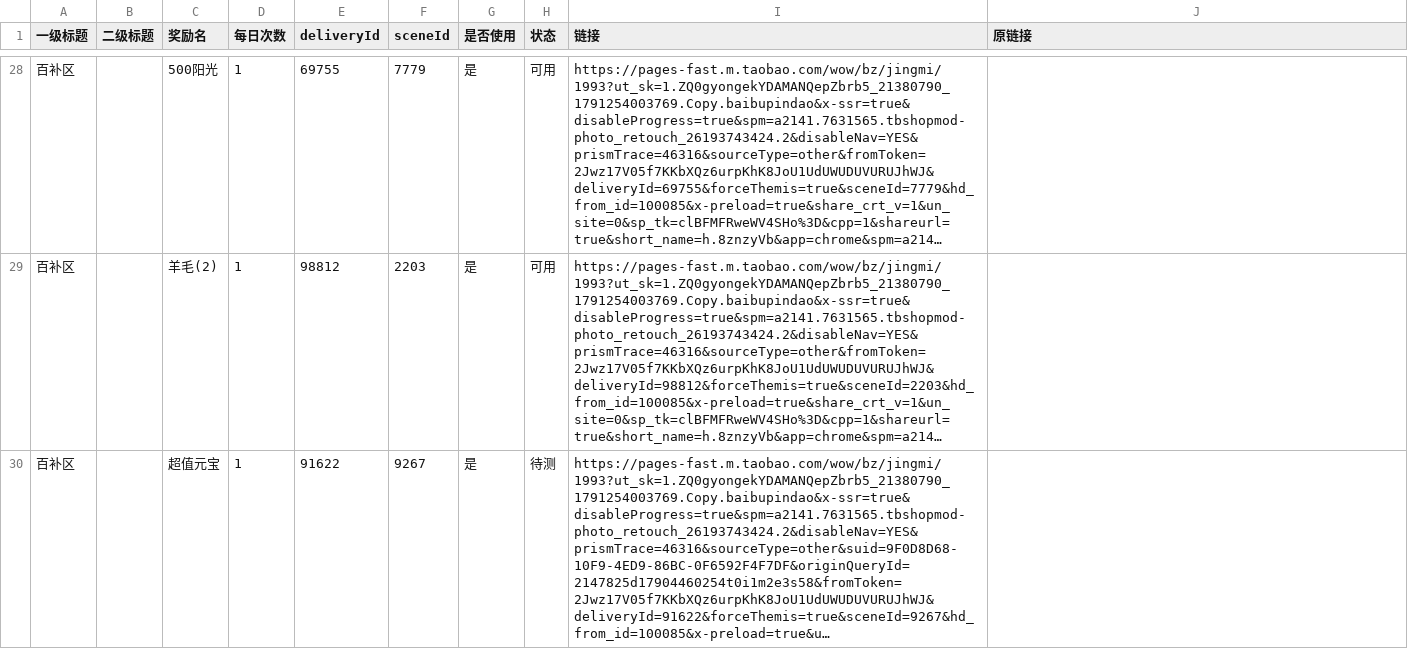
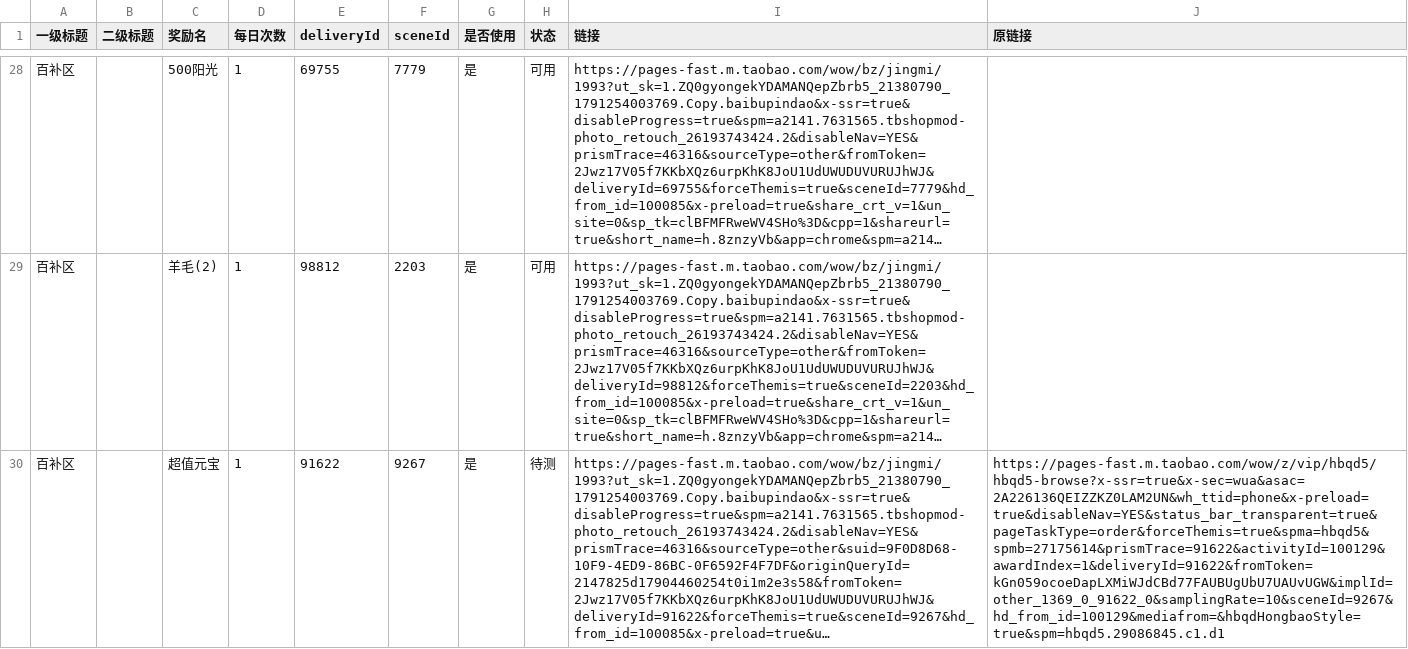
Before and after one commit to doctorstrange1122/huafei, a CSV file: data/links.csv, drawn as a sheet; only a part is shown, gaps mark what is left out; long unchanged cells end in …; the diff covers the shown part only; the diff names each change by its address in the sheet, - before the commit and + after, or states it on an @@ line.

Commit message:
fix(links): reconcile 改用 deliveryId+链接path 稳健匹配原链接；恢复历史原链接(90243/91622)数据

```diff
--- a/data/links.csv
+++ b/data/links.csv
-J30 (原链接): (empty)
+J30 (原链接): https://pages-fast.m.taobao.com/wow/z/vip/hbqd5/hbqd5-browse?x-ssr=true&x-sec=wua&asac=2A226136QEIZZKZ0LAM2UN&wh_ttid=phone&x-preload=true&disableNav=YES&status_bar_transparent=true&pageTaskType=order&forceThemis=true&spma=hbqd5&spmb=27175614&prismTrace=91622&activityId=100129&awardIndex=1&deliveryId=91622&fromToken=kGn059ocoeDapLXMiWJdCBd77FAUBUgUbU7UAUvUGW&implId=other_1369_0_91622_0&samplingRate=10&sceneId=9267&hd_from_id=100129&mediafrom=&hbqdHongbaoStyle=true&spm=hbqd5.29086845.c1.d1
```
Also changed, not shown: 3 edited cells elsewhere in this file.
